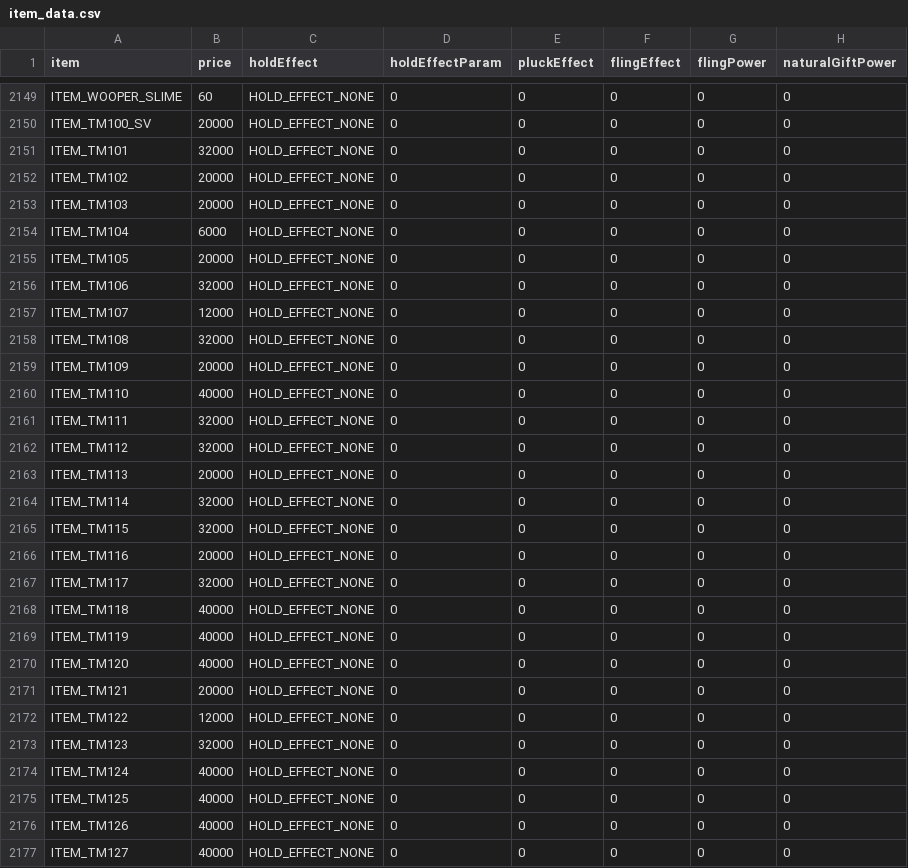
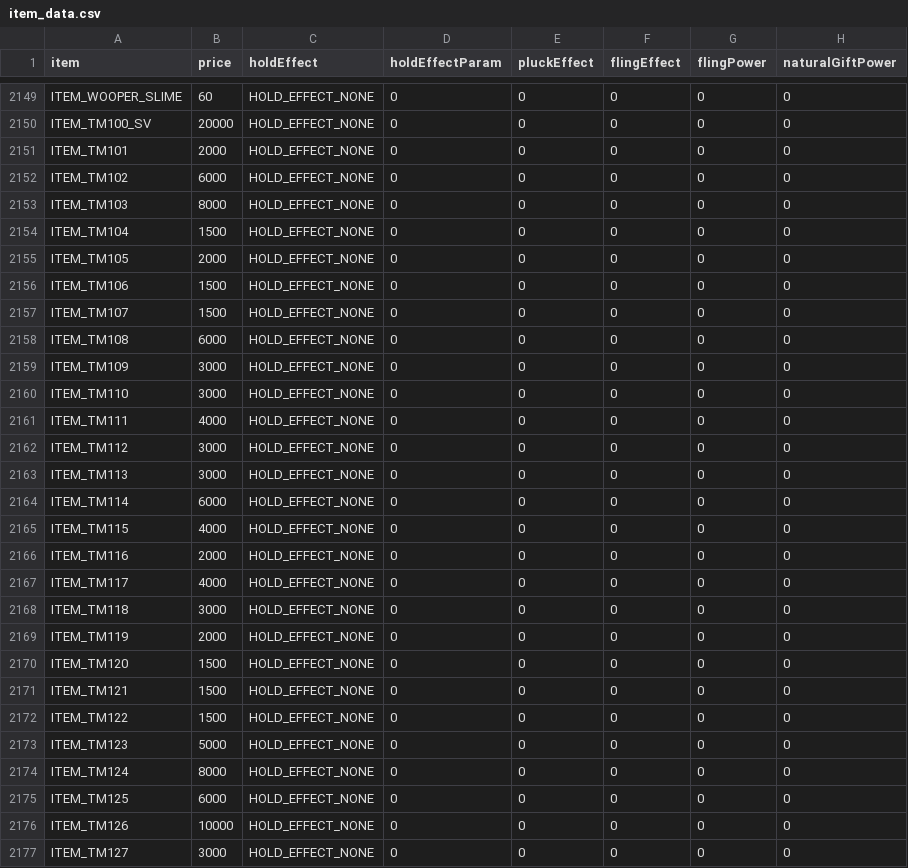
Before and after one commit to paolo-de-marinis/pokeheartgold-newgold, a CSV file: files/itemtool/itemdata/item_data.csv, drawn as a sheet; only a part is shown, gaps mark what is left out; the diff covers the shown part only; the diff names each change by its address in the sheet, - before the commit and + after, or states it on an @@ line.

```diff
--- a/files/itemtool/itemdata/item_data.csv
+++ b/files/itemtool/itemdata/item_data.csv
-B2151 (price): 32000
+B2151 (price): 2000
-B2152 (price): 20000
+B2152 (price): 6000
-B2153 (price): 20000
+B2153 (price): 8000
-B2154 (price): 6000
+B2154 (price): 1500
-B2155 (price): 20000
+B2155 (price): 2000
-B2156 (price): 32000
+B2156 (price): 1500
-B2157 (price): 12000
+B2157 (price): 1500
-B2158 (price): 32000
+B2158 (price): 6000
-B2159 (price): 20000
+B2159 (price): 3000
-B2160 (price): 40000
+B2160 (price): 3000
-B2161 (price): 32000
+B2161 (price): 4000
-B2162 (price): 32000
+B2162 (price): 3000
-B2163 (price): 20000
+B2163 (price): 3000
-B2164 (price): 32000
+B2164 (price): 6000
-B2165 (price): 32000
+B2165 (price): 4000
-B2166 (price): 20000
+B2166 (price): 2000
-B2167 (price): 32000
+B2167 (price): 4000
-B2168 (price): 40000
+B2168 (price): 3000
-B2169 (price): 40000
+B2169 (price): 2000
-B2170 (price): 40000
+B2170 (price): 1500
-B2171 (price): 20000
+B2171 (price): 1500
-B2172 (price): 12000
+B2172 (price): 1500
-B2173 (price): 32000
+B2173 (price): 5000
-B2174 (price): 40000
+B2174 (price): 8000
-B2175 (price): 40000
+B2175 (price): 6000
-B2176 (price): 40000
+B2176 (price): 10000
-B2177 (price): 40000
+B2177 (price): 3000
```
Also changed, not shown: 29 edited cells elsewhere in this file, 3 other files.
